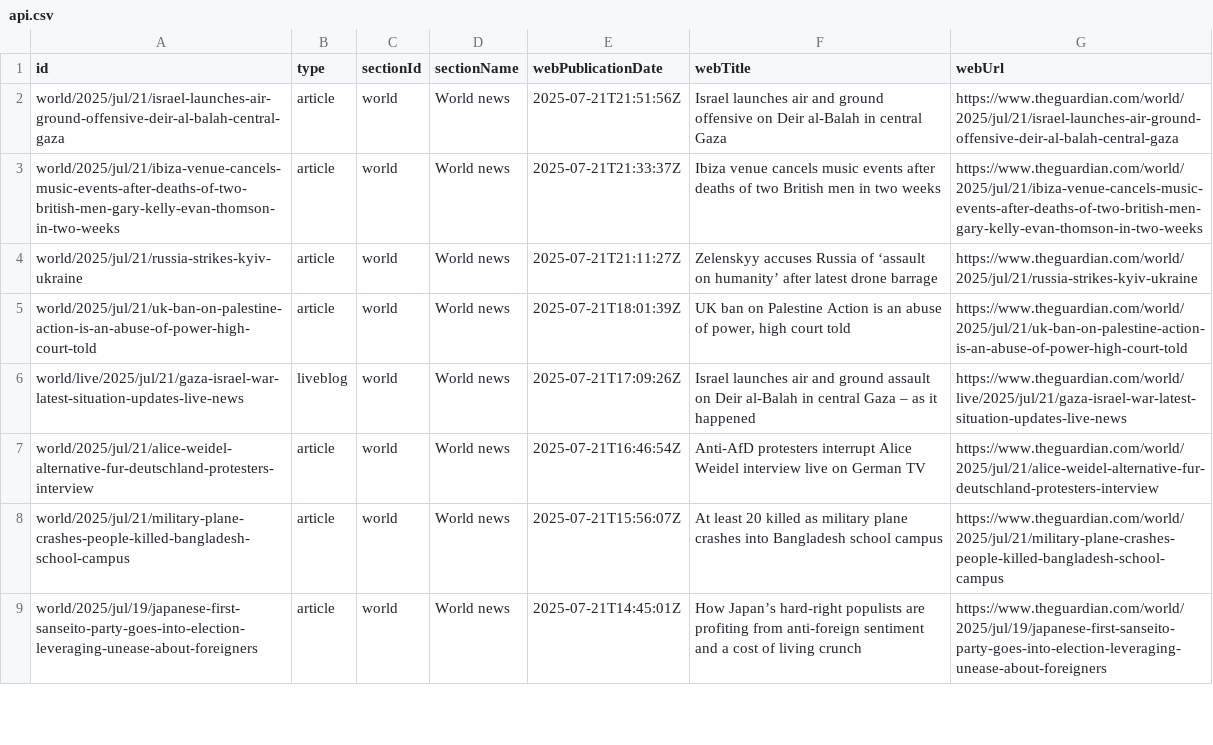
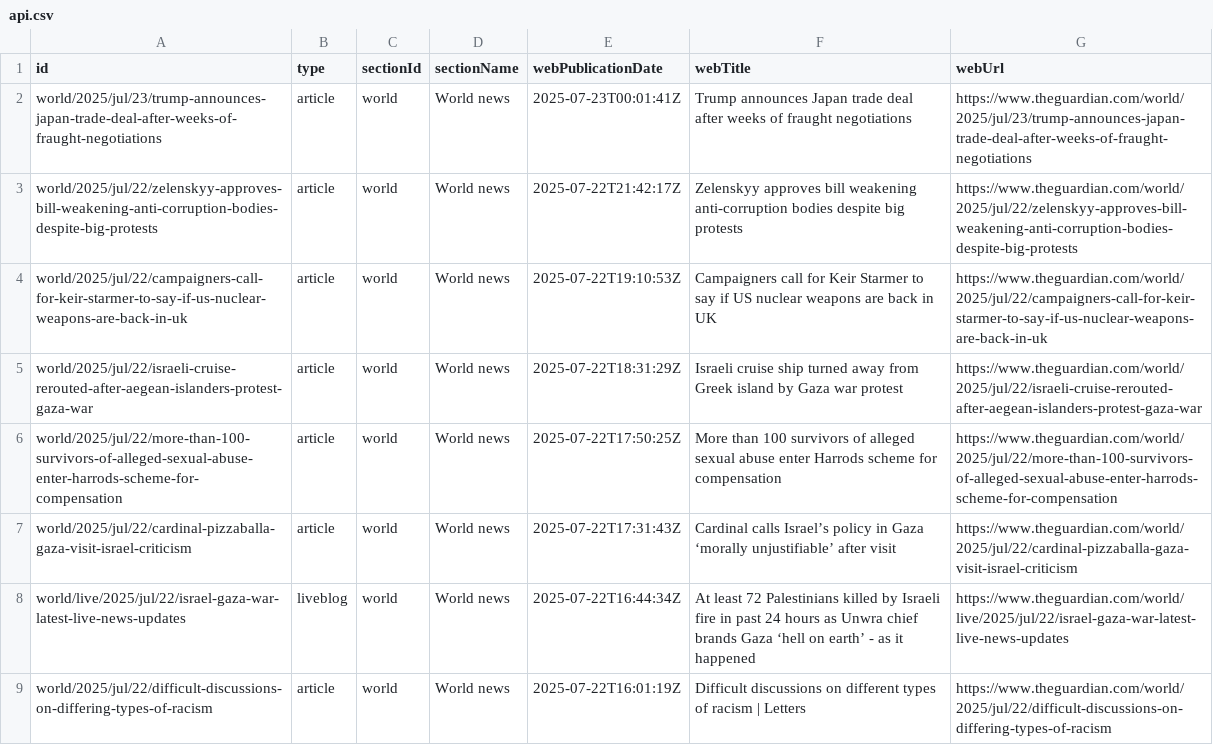
Before and after one commit to 400Ping/OpenSource-Platform, a CSV file: api.csv, drawn as a sheet; only a part is shown; the diff covers the shown part only.

```diff
--- a/api.csv
+++ b/api.csv
@@ -1,9 +1,9 @@
 id,type,sectionId,sectionName,webPublicationDate,webTitle,webUrl
-world/2025/jul/21/israel-launches-air-ground-offensive-deir-al-balah-central-gaza,article,world,World news,2025-07-21T21:51:56Z,Israel launches air and ground offensive on Deir al-Balah in central Gaza,https://www.theguardian.com/world/2025/jul/21/israel-launches-air-ground-offensive-deir-al-balah-central-gaza
-world/2025/jul/21/ibiza-venue-cancels-music-events-after-deaths-of-two-british-men-gary-kelly-evan-thomson-in-two-weeks,article,world,World news,2025-07-21T21:33:37Z,Ibiza venue cancels music events after deaths of two British men in two weeks,https://www.theguardian.com/world/2025/jul/21/ibiza-venue-cancels-music-events-after-deaths-of-two-british-men-gary-kelly-evan-thomson-in-two-weeks
-world/2025/jul/21/russia-strikes-kyiv-ukraine,article,world,World news,2025-07-21T21:11:27Z,Zelenskyy accuses Russia of ‘assault on humanity’ after latest drone barrage,https://www.theguardian.com/world/2025/jul/21/russia-strikes-kyiv-ukraine
-world/2025/jul/21/uk-ban-on-palestine-action-is-an-abuse-of-power-high-court-told,article,world,World news,2025-07-21T18:01:39Z,"UK ban on Palestine Action is an abuse of power, high court told",https://www.theguardian.com/world/2025/jul/21/uk-ban-on-palestine-action-is-an-abuse-of-power-high-court-told
-world/live/2025/jul/21/gaza-israel-war-latest-situation-updates-live-news,liveblog,world,World news,2025-07-21T17:09:26Z,Israel launches air and ground assault on Deir al-Balah in central Gaza – as it happened,https://www.theguardian.com/world/live/2025/jul/21/gaza-israel-war-latest-situation-updates-live-news
-world/2025/jul/21/alice-weidel-alternative-fur-deutschland-protesters-interview,article,world,World news,2025-07-21T16:46:54Z,Anti-AfD protesters interrupt Alice Weidel interview live on German TV,https://www.theguardian.com/world/2025/jul/21/alice-weidel-alternative-fur-deutschland-protesters-interview
-world/2025/jul/21/military-plane-crashes-people-killed-bangladesh-school-campus,article,world,World news,2025-07-21T15:56:07Z,At least 20 killed as military plane crashes into Bangladesh school campus,https://www.theguardian.com/world/2025/jul/21/military-plane-crashes-people-killed-bangladesh-school-campus
-world/2025/jul/19/japanese-first-sanseito-party-goes-into-election-leveraging-unease-about-foreigners,article,world,World news,2025-07-21T14:45:01Z,How Japan’s hard-right populists are profiting from anti-foreign sentiment and a cost of living crunch,https://www.theguardian.com/world/2025/jul/19/japanese-first-sanseito-party-goes-into-election-leveraging-unease-about-foreigners
+world/2025/jul/23/trump-announces-japan-trade-deal-after-weeks-of-fraught-negotiations,article,world,World news,2025-07-23T00:01:41Z,Trump announces Japan trade deal after weeks of fraught negotiations,https://www.theguardian.com/world/2025/jul/23/trump-announces-japan-trade-deal-after-weeks-of-fraught-negotiations
+world/2025/jul/22/zelenskyy-approves-bill-weakening-anti-corruption-bodies-despite-big-protests,article,world,World news,2025-07-22T21:42:17Z,Zelenskyy approves bill weakening anti-corruption bodies despite big protests,https://www.theguardian.com/world/2025/jul/22/zelenskyy-approves-bill-weakening-anti-corruption-bodies-despite-big-protests
+world/2025/jul/22/campaigners-call-for-keir-starmer-to-say-if-us-nuclear-weapons-are-back-in-uk,article,world,World news,2025-07-22T19:10:53Z,Campaigners call for Keir Starmer to say if US nuclear weapons are back in UK,https://www.theguardian.com/world/2025/jul/22/campaigners-call-for-keir-starmer-to-say-if-us-nuclear-weapons-are-back-in-uk
+world/2025/jul/22/israeli-cruise-rerouted-after-aegean-islanders-protest-gaza-war,article,world,World news,2025-07-22T18:31:29Z,Israeli cruise ship turned away from Greek island by Gaza war protest,https://www.theguardian.com/world/2025/jul/22/israeli-cruise-rerouted-after-aegean-islanders-protest-gaza-war
+world/2025/jul/22/more-than-100-survivors-of-alleged-sexual-abuse-enter-harrods-scheme-for-compensation,article,world,World news,2025-07-22T17:50:25Z,More than 100 survivors of alleged sexual abuse enter Harrods scheme for compensation,https://www.theguardian.com/world/2025/jul/22/more-than-100-survivors-of-alleged-sexual-abuse-enter-harrods-scheme-for-compensation
+world/2025/jul/22/cardinal-pizzaballa-gaza-visit-israel-criticism,article,world,World news,2025-07-22T17:31:43Z,Cardinal calls Israel’s policy in Gaza ‘morally unjustifiable’ after visit,https://www.theguardian.com/world/2025/jul/22/cardinal-pizzaballa-gaza-visit-israel-criticism
+world/live/2025/jul/22/israel-gaza-war-latest-live-news-updates,liveblog,world,World news,2025-07-22T16:44:34Z,At least 72 Palestinians killed by Israeli fire in past 24 hours as Unwra chief brands Gaza ‘hell on earth’ - as it happened,https://www.theguardian.com/world/live/2025/jul/22/israel-gaza-war-latest-live-news-updates
+world/2025/jul/22/difficult-discussions-on-differing-types-of-racism,article,world,World news,2025-07-22T16:01:19Z,Difficult discussions on different types of racism | Letters,https://www.theguardian.com/world/2025/jul/22/difficult-discussions-on-differing-types-of-racism
```
Also changed, not shown: 1 added row, 1 removed row and 44 edited cells elsewhere in this file.
